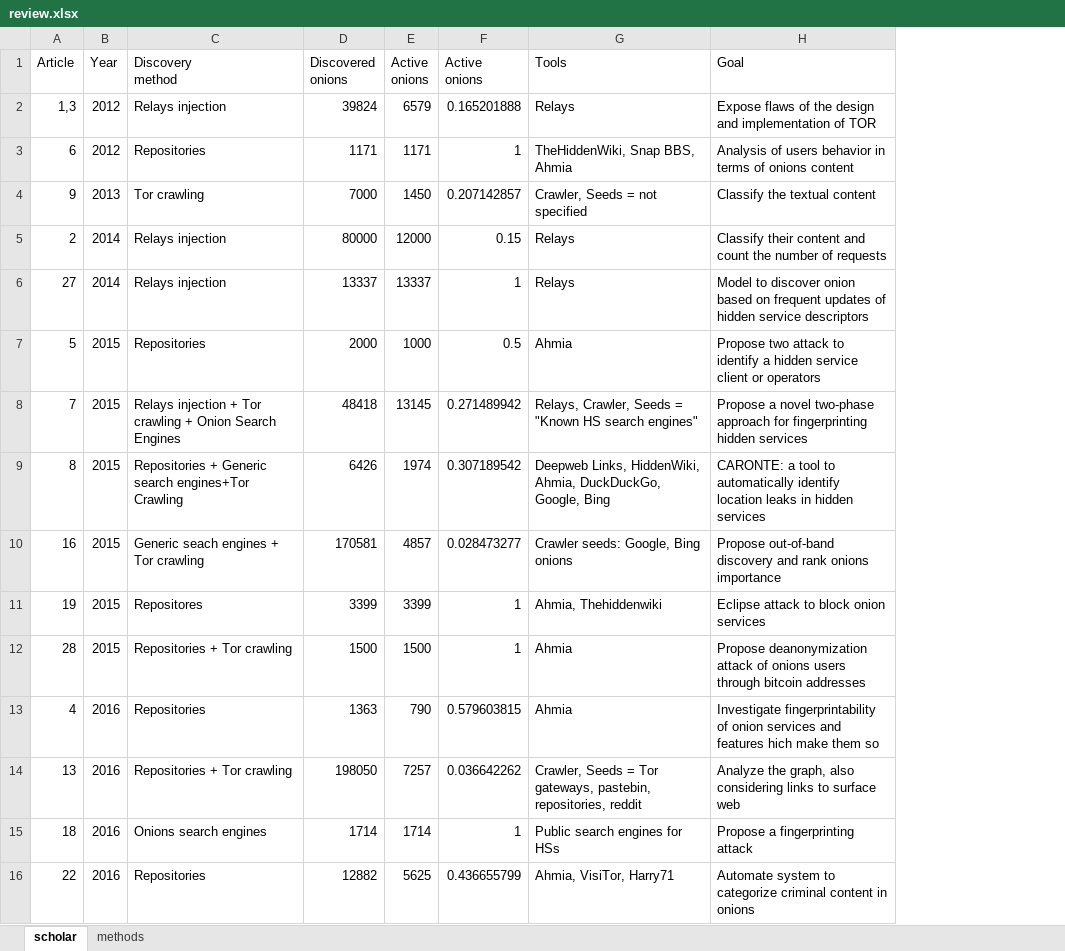
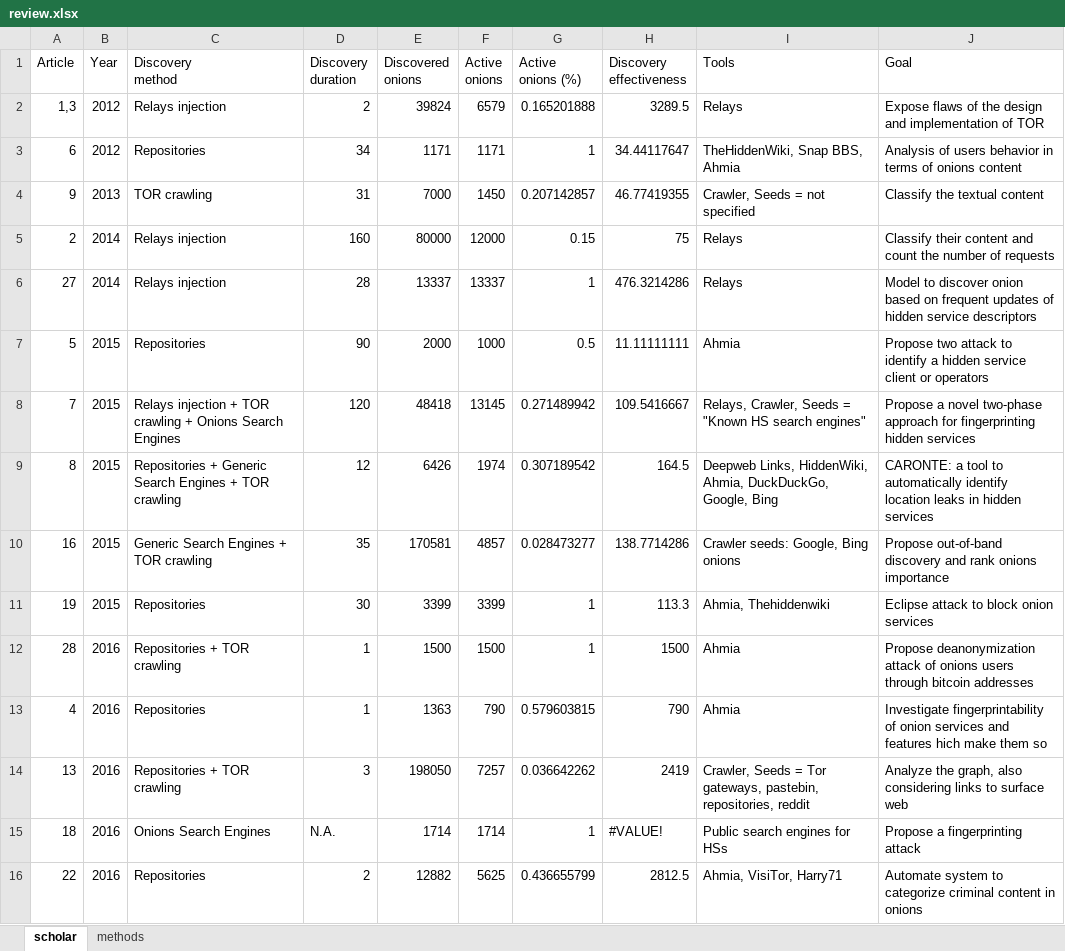
Before and after one commit to javier-pg/onions-discovery, an Excel workbook: data/review.xlsx, sheet scholar, drawn as a sheet; only a part is shown; values as stored, in another font and other column widths than the file's, no cell formats; addresses are those after the commit; ↵ is a line break in a cell; the diff covers the shown part only; the diff names each change by its address in the sheet, - before the commit and + after, or states it on an @@ line.

```diff
--- a/data/review.xlsx (sheet scholar)
+++ b/data/review.xlsx (sheet scholar)
+column D (Discovery duration), rows 2-16: 2 | 34 | 31 | 160 | 28 | 90 | 120 | 12 | 35 | 30 | 1 | 1 | 3 | N.A. | 2
+column H (Discovery effectiveness), rows 2-16: 3289.5 | 34.44117647 | 46.77419355 | 75 | 476.3214286 | 11.11111111 | 109.5416667 | 164.5 | 138.7714286 | 113.3 | 1500 | 790 | 2419 | #VALUE! | 2812.5
-G1: Active ↵ onions
+G1: Active ↵ onions (%)
-C4 (Discovery method): Tor crawling
+C4 (Discovery method): TOR crawling
-C8 (Discovery method): …injection + Tor crawling + Onion Search Engines
+C8 (Discovery method): …injection + TOR crawling + Onions Search Engines
-C9 (Discovery method): …+ Generic search engines+Tor Crawling
+C9 (Discovery method): …+ Generic Search Engines + TOR crawling
-C10 (Discovery method): Generic seach engines + Tor crawling
+C10 (Discovery method): Generic Search Engines + TOR crawling
-C11 (Discovery method): Repositores
+C11 (Discovery method): Repositories
-B12 (Year): 2015
+B12 (Year): 2016
-C12 (Discovery method): Repositories + Tor crawling
+C12 (Discovery method): Repositories + TOR crawling
-C14 (Discovery method): Repositories + Tor crawling
+C14 (Discovery method): Repositories + TOR crawling
-C15 (Discovery method): Onions search engines
+C15 (Discovery method): Onions Search Engines
```
Also changed, not shown: 15 added rows and 19 edited cells elsewhere in this sheet, sheet methods, cell formats, formulas that keep their value, 4 other files.
